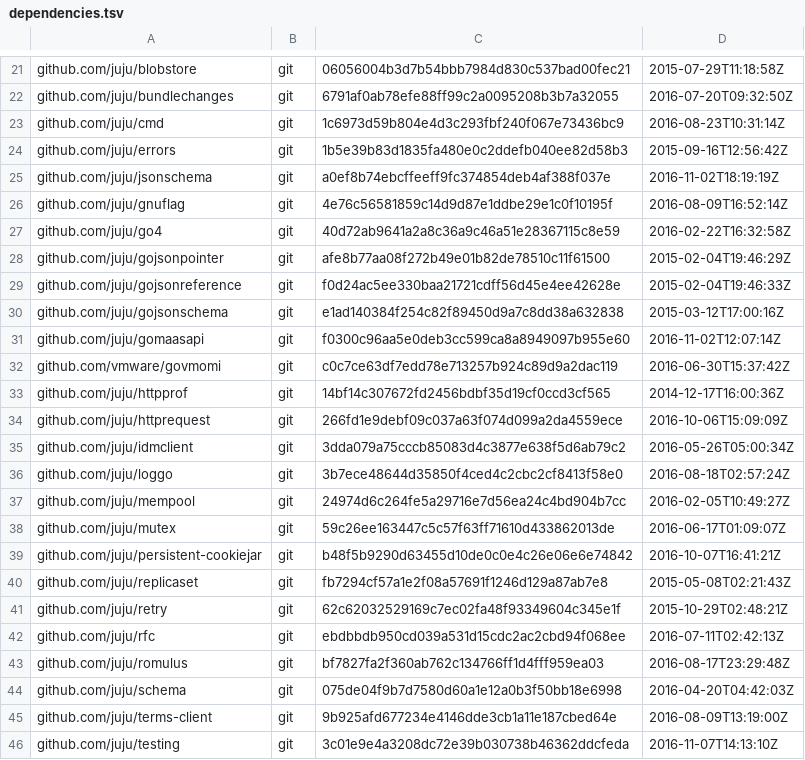
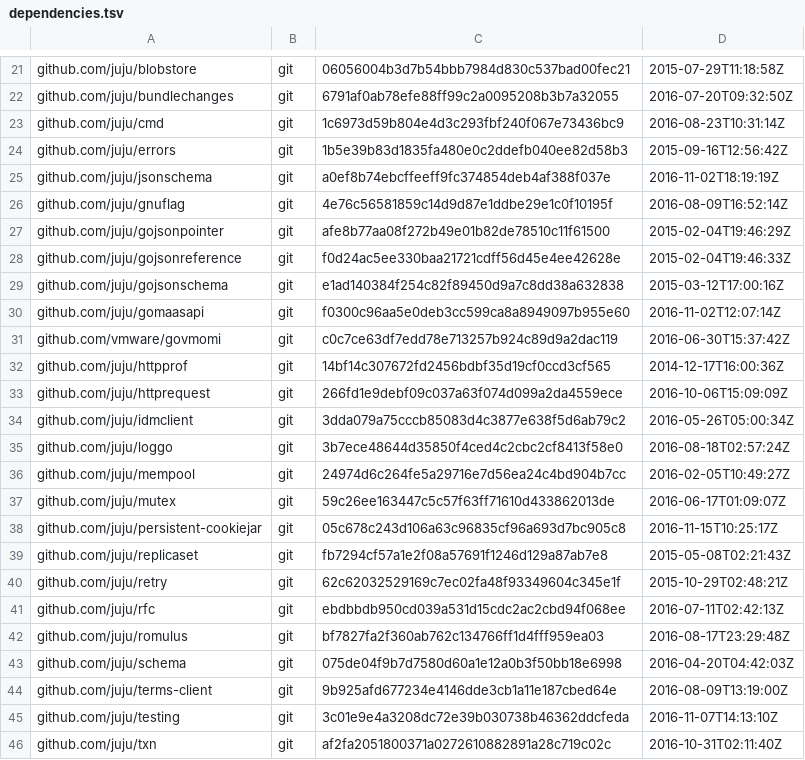
Before and after one commit to juju/juju, a TSV file: dependencies.tsv, drawn as a sheet; only a part is shown, gaps mark what is left out; the shorter side is filled out with more unchanged rows.

Commit message:
Update dependencies.tsv

```diff
--- a/dependencies.tsv
+++ b/dependencies.tsv
@@ -26,3 +26,2 @@ github.com/juju/jsonschema	git	a0ef8b74ebcffeeff9fc374854deb4af388f037e	2016-11-
 github.com/juju/gnuflag	git	4e76c56581859c14d9d87e1ddbe29e1c0f10195f	2016-08-09T16:52:14Z
-github.com/juju/go4	git	40d72ab9641a2a8c36a9c46a51e28367115c8e59	2016-02-22T16:32:58Z
 github.com/juju/gojsonpointer	git	afe8b77aa08f272b49e01b82de78510c11f61500	2015-02-04T19:46:29Z
@@ -38,3 +37,3 @@ github.com/juju/mempool	git	24974d6c264fe5a29716e7d56ea24c4bd904b7cc	2016-02-05T
 github.com/juju/mutex	git	59c26ee163447c5c57f63ff71610d433862013de	2016-06-17T01:09:07Z
-github.com/juju/persistent-cookiejar	git	b48f5b9290d63455d10de0c0e4c26e06e6e74842	2016-10-07T16:41:21Z
+github.com/juju/persistent-cookiejar	git	05c678c243d106a63c96835cf96a693d7bc905c8	2016-11-15T10:25:17Z
 github.com/juju/replicaset	git	fb7294cf57a1e2f08a57691f1246d129a87ab7e8	2015-05-08T02:21:43Z
```
